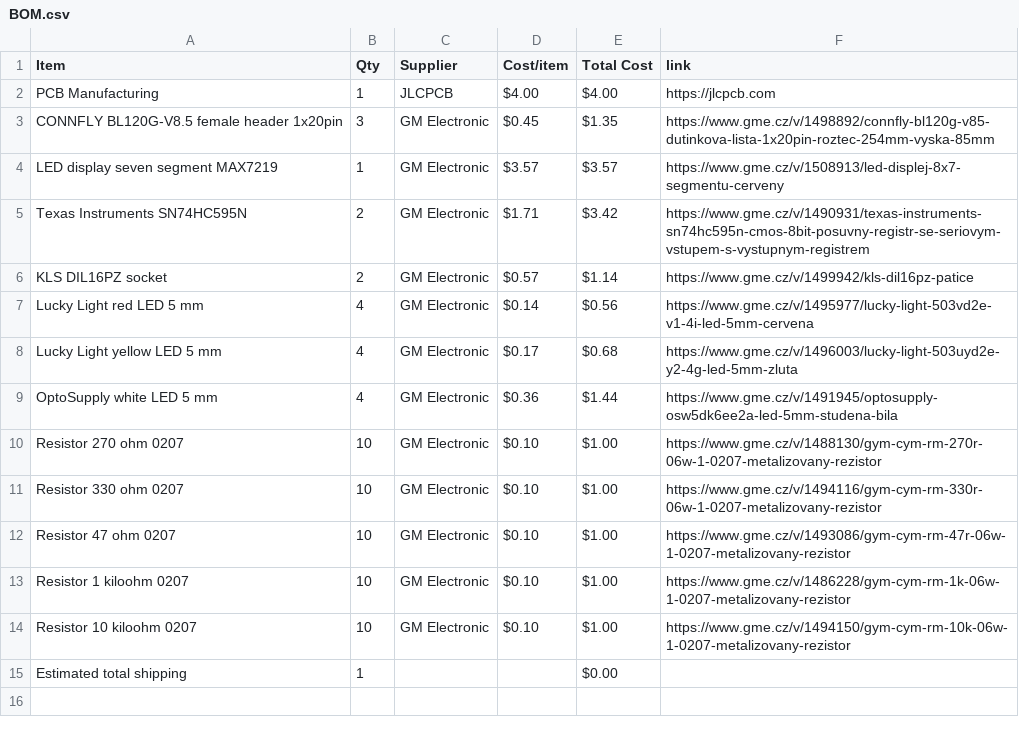
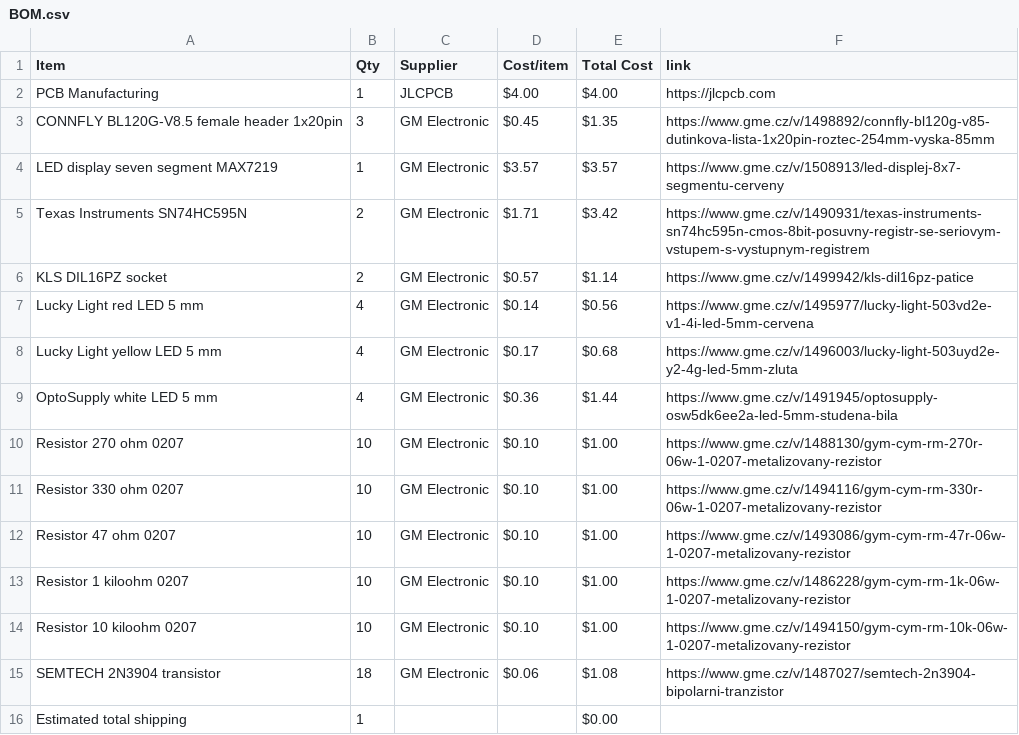
Before and after one commit to atomicra1n/desk-annunciator-panel, a CSV file: BOM.csv, drawn as a sheet; the diff names each change by its address in the sheet, - before the commit and + after, or states it on an @@ line.

Commit message:
Sync Desk Annunciator Panel from Half Life

```diff
--- a/BOM.csv
+++ b/BOM.csv
+row 15: SEMTECH 2N3904 transistor | 18 | GM Electronic | $0.06 | $1.08 | https://www.gme.cz/v/1487027/semtech-2n3904-bipolarni-tranzistor
```
